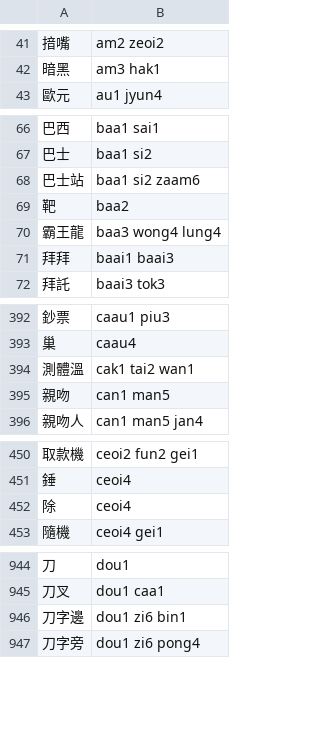
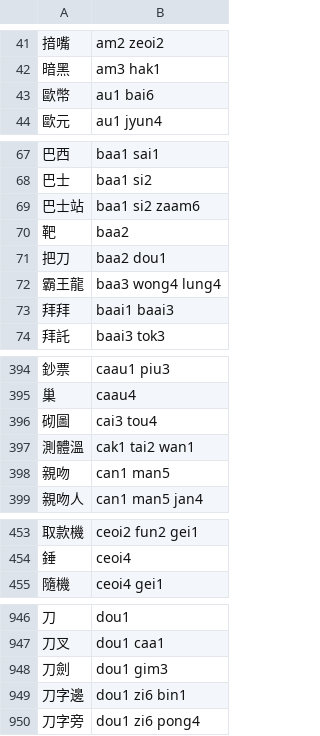
Before and after one commit to bingzheung/emoji-cantonese, a TSV file: output/dict.tsv, drawn as a sheet; only a part is shown, gaps mark what is left out; the diff covers the shown part only.

```diff
--- a/output/dict.tsv
+++ b/output/dict.tsv
@@ -42,2 +42,3 @@
 暗黑	am3 hak1
+歐幣	au1 bai6
 歐元	au1 jyun4
@@ -69,2 +70,3 @@
 靶	baa2
+把刀	baa2 dou1
 霸王龍	baa3 wong4 lung4
@@ -393,2 +395,3 @@
 巢	caau4
+砌圖	cai3 tou4
 測體溫	cak1 tai2 wan1
@@ -451,3 +454,2 @@
 錘	ceoi4
-除	ceoi4
 隨機	ceoi4 gei1
@@ -945,2 +947,3 @@
 刀叉	dou1 caa1
+刀劍	dou1 gim3
 刀字邊	dou1 zi6 bin1
```
Also changed, not shown: 9 added rows elsewhere in this file, 8 other files.
